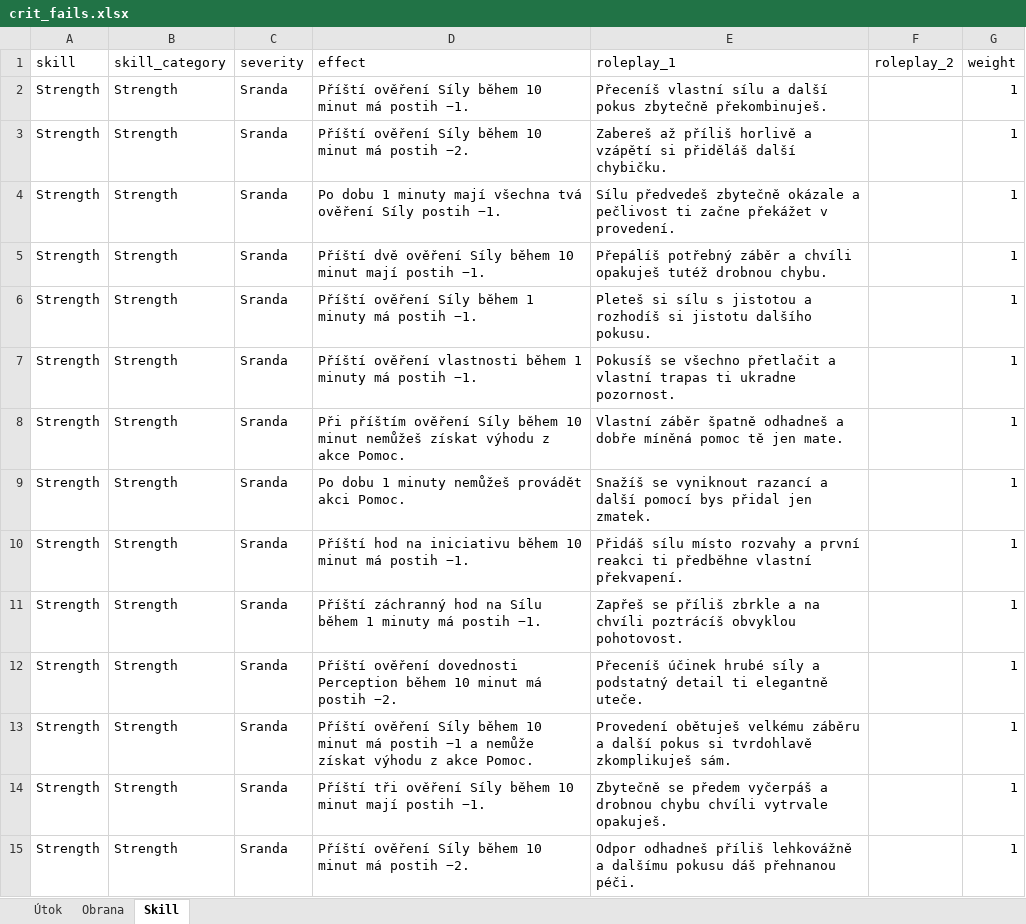
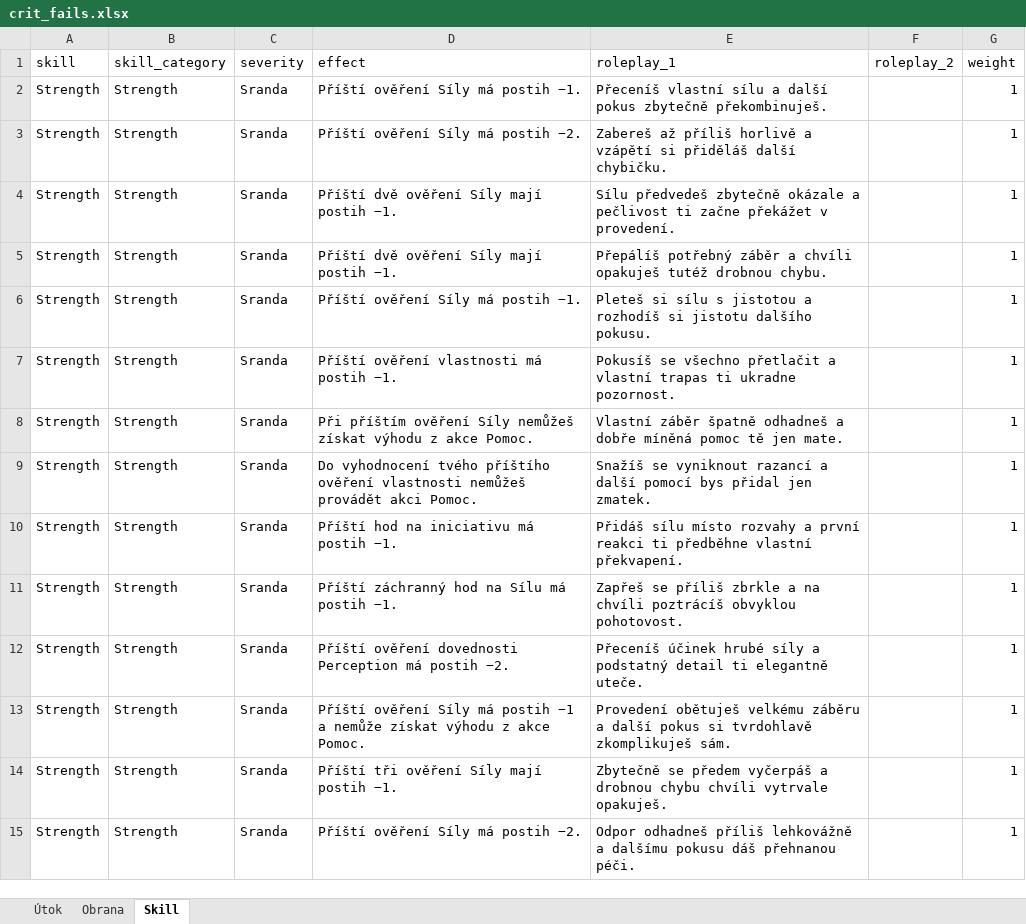
Before and after one commit to Leechesen/dnd-crit-fail-generator, an Excel workbook: crit_fails.xlsx, sheet Skill, drawn as a sheet; only a part is shown; values as stored, in another font and other column widths than the file's, no borders; the diff covers the shown part only; the diff names each change by its address in the sheet, - before the commit and + after, or states it on an @@ line.

Commit message:
Add files via upload

```diff
--- a/crit_fails.xlsx (sheet Skill)
+++ b/crit_fails.xlsx (sheet Skill)
-D2 (effect): Příští ověření Síly během 10 minut má postih −1.
+D2 (effect): Příští ověření Síly má postih −1.
-D3 (effect): Příští ověření Síly během 10 minut má postih −2.
+D3 (effect): Příští ověření Síly má postih −2.
-D4 (effect): Po dobu 1 minuty mají všechna tvá ověření Síly postih −1.
+D4 (effect): Příští dvě ověření Síly mají postih −1.
-D5 (effect): …ověření Síly během 10 minut mají postih…
+D5 (effect): …ověření Síly mají postih…
-D6 (effect): Příští ověření Síly během 1 minuty má postih −1.
+D6 (effect): Příští ověření Síly má postih −1.
-D7 (effect): …ověření vlastnosti během 1 minuty má postih…
+D7 (effect): …ověření vlastnosti má postih…
-D8 (effect): …ověření Síly během 10 minut nemůžeš získat…
+D8 (effect): …ověření Síly nemůžeš získat…
-D9 (effect): Po dobu 1 minuty nemůžeš provádět…
+D9 (effect): Do vyhodnocení tvého příštího ověření vlastnosti nemůžeš provádět…
-D10 (effect): …na iniciativu během 10 minut má postih…
+D10 (effect): …na iniciativu má postih…
-D11 (effect): …na Sílu během 1 minuty má postih…
+D11 (effect): …na Sílu má postih…
-D12 (effect): …dovednosti Perception během 10 minut má postih…
+D12 (effect): …dovednosti Perception má postih…
-D13 (effect): …ověření Síly během 10 minut má postih…
+D13 (effect): …ověření Síly má postih…
-D14 (effect): …ověření Síly během 10 minut mají postih…
+D14 (effect): …ověření Síly mají postih…
-D15 (effect): Příští ověření Síly během 10 minut má postih −2.
+D15 (effect): Příští ověření Síly má postih −2.
```
Also changed, not shown: 1402 edited cells elsewhere in this sheet.
